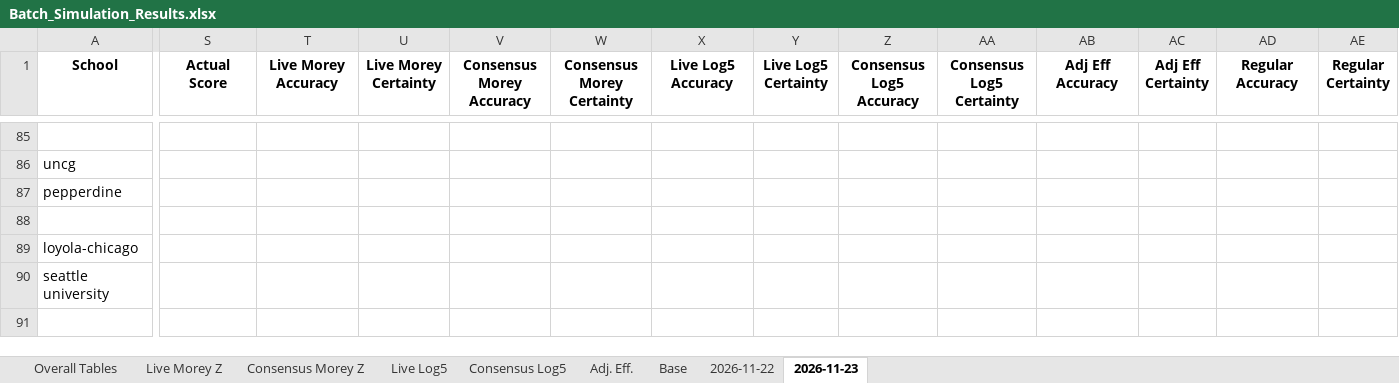
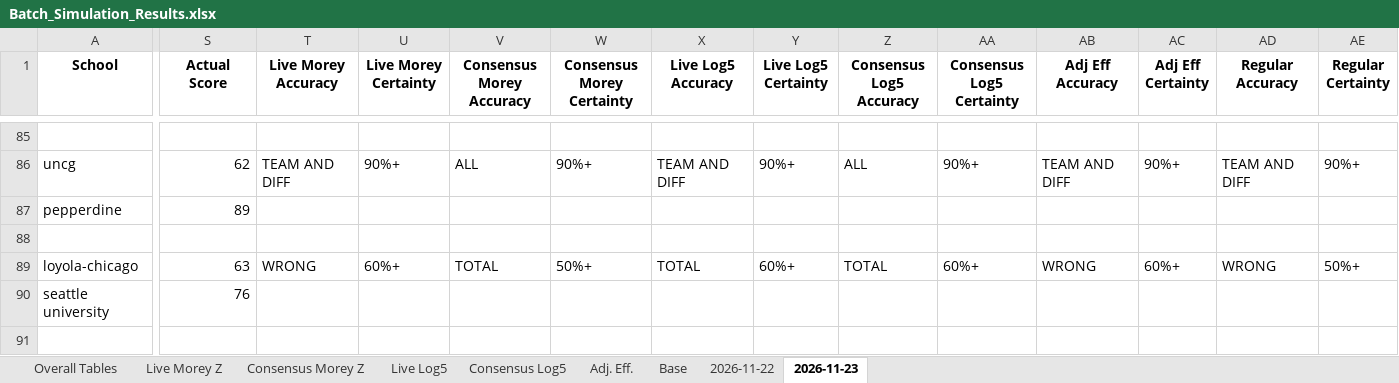
Before and after one commit to atg575/cbb-stats-sim.io, an Excel workbook: Batch_Simulation_Results.xlsx, sheet 2026-11-23, drawn as a sheet; only a part is shown, gaps mark what is left out; values as stored, in another font and other column widths than the file's, no borders; the diff covers the shown part only; the diff names each change by its address in the sheet, - before the commit and + after, or states it on an @@ line.

```diff
--- a/Batch_Simulation_Results.xlsx (sheet 2026-11-23)
+++ b/Batch_Simulation_Results.xlsx (sheet 2026-11-23)
-S86 (Actual Score): (empty)
+S86 (Actual Score): 62
-T86 (Live Morey Accuracy): (empty)
+T86 (Live Morey Accuracy): TEAM AND DIFF
-U86 (Live Morey Certainty): (empty)
+U86 (Live Morey Certainty): 90%+
-V86 (Consensus Morey Accuracy): (empty)
+V86 (Consensus Morey Accuracy): ALL
-W86 (Consensus Morey Certainty): (empty)
+W86 (Consensus Morey Certainty): 90%+
-X86 (Live Log5 Accuracy): (empty)
+X86 (Live Log5 Accuracy): TEAM AND DIFF
-Y86 (Live Log5 Certainty): (empty)
+Y86 (Live Log5 Certainty): 90%+
-Z86 (Consensus Log5 Accuracy): (empty)
+Z86 (Consensus Log5 Accuracy): ALL
-AA86 (Consensus Log5 Certainty): (empty)
+AA86 (Consensus Log5 Certainty): 90%+
-AB86 (Adj Eff Accuracy): (empty)
+AB86 (Adj Eff Accuracy): TEAM AND DIFF
-AC86 (Adj Eff Certainty): (empty)
+AC86 (Adj Eff Certainty): 90%+
-AD86 (Regular Accuracy): (empty)
+AD86 (Regular Accuracy): TEAM AND DIFF
-AE86 (Regular Certainty): (empty)
+AE86 (Regular Certainty): 90%+
-S87 (Actual Score): (empty)
+S87 (Actual Score): 89
-S89 (Actual Score): (empty)
+S89 (Actual Score): 63
-T89 (Live Morey Accuracy): (empty)
+T89 (Live Morey Accuracy): WRONG
-U89 (Live Morey Certainty): (empty)
+U89 (Live Morey Certainty): 60%+
-V89 (Consensus Morey Accuracy): (empty)
+V89 (Consensus Morey Accuracy): TOTAL
-W89 (Consensus Morey Certainty): (empty)
+W89 (Consensus Morey Certainty): 50%+
-X89 (Live Log5 Accuracy): (empty)
+X89 (Live Log5 Accuracy): TOTAL
-Y89 (Live Log5 Certainty): (empty)
+Y89 (Live Log5 Certainty): 60%+
-Z89 (Consensus Log5 Accuracy): (empty)
+Z89 (Consensus Log5 Accuracy): TOTAL
-AA89 (Consensus Log5 Certainty): (empty)
+AA89 (Consensus Log5 Certainty): 60%+
-AB89 (Adj Eff Accuracy): (empty)
+AB89 (Adj Eff Accuracy): WRONG
-AC89 (Adj Eff Certainty): (empty)
+AC89 (Adj Eff Certainty): 60%+
-AD89 (Regular Accuracy): (empty)
+AD89 (Regular Accuracy): WRONG
-AE89 (Regular Certainty): (empty)
+AE89 (Regular Certainty): 50%+
-S90 (Actual Score): (empty)
+S90 (Actual Score): 76
```
Also changed, not shown: 84 edited cells elsewhere in this sheet, 30 other files.
